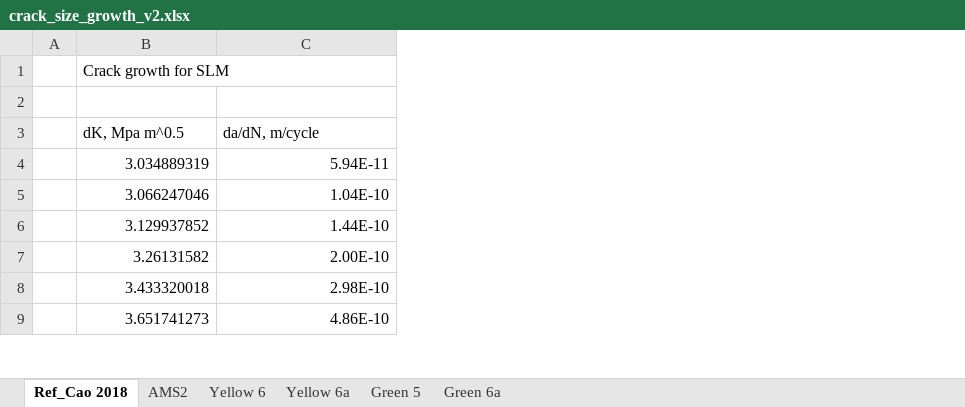
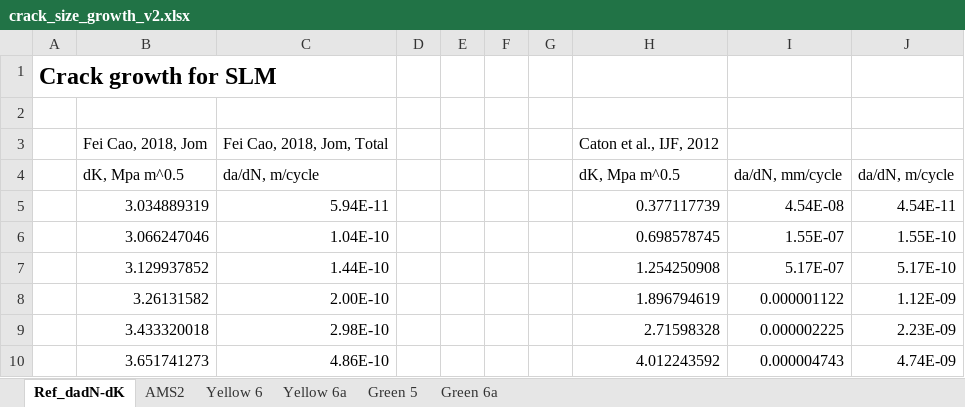
Before and after one commit to longfish/fatigue-crack-tracking, an Excel workbook: crack_size_growth_v2.xlsx, sheet Ref_dadN-dK, drawn as a sheet; only a part is shown; values as stored, in another font and other column widths than the file's, no borders; charts and pictures not drawn; removed rows and columns are numbered as before the commit, all else as after; the diff names each change by its address in the sheet, - before the commit and + after, or states it on an @@ line.

Commit message:
added the small crack growth data

```diff
--- a/crack_size_growth_v2.xlsx (sheet Ref_dadN-dK)
+++ b/crack_size_growth_v2.xlsx (sheet Ref_dadN-dK)
-sheet tab: Ref_Cao 2018
+sheet tab: Ref_dadN-dK
+column D, empty
+column E, empty
+column F, empty
+column G, empty
+column H, rows 4-10: dK, Mpa m^0.5 | 0.377117739 | 0.698578745 | 1.254250908 | 1.896794619 | 2.71598328 | 4.012243592
+column I, rows 4-10: da/dN, mm/cycle | 4.54E-08 | 1.55E-07 | 5.17E-07 | 0.000001122 | 0.000002225 | 0.000004743
+column J, rows 4-10: da/dN, m/cycle | 4.54E-11 | 1.55E-10 | 5.17E-10 | 1.12E-09 | 2.23E-09 | 4.74E-09
-row 1:  | Crack growth for SLM
+row 1: Crack growth for SLM
+row 3:  | Fei Cao, 2018, Jom | Fei Cao, 2018, Jom, Total |  |  |  |  | Caton et al., IJF, 2012
```
Also changed, not shown: charts or pictures.
